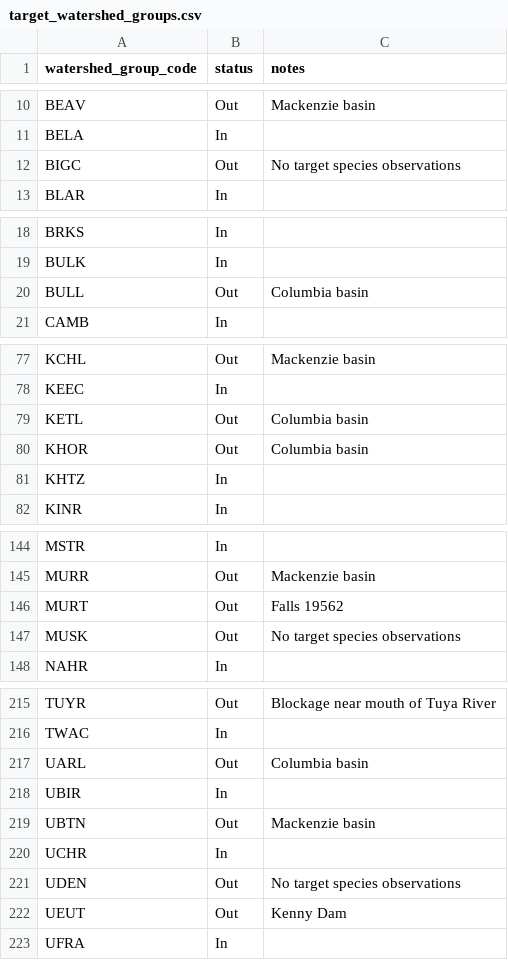
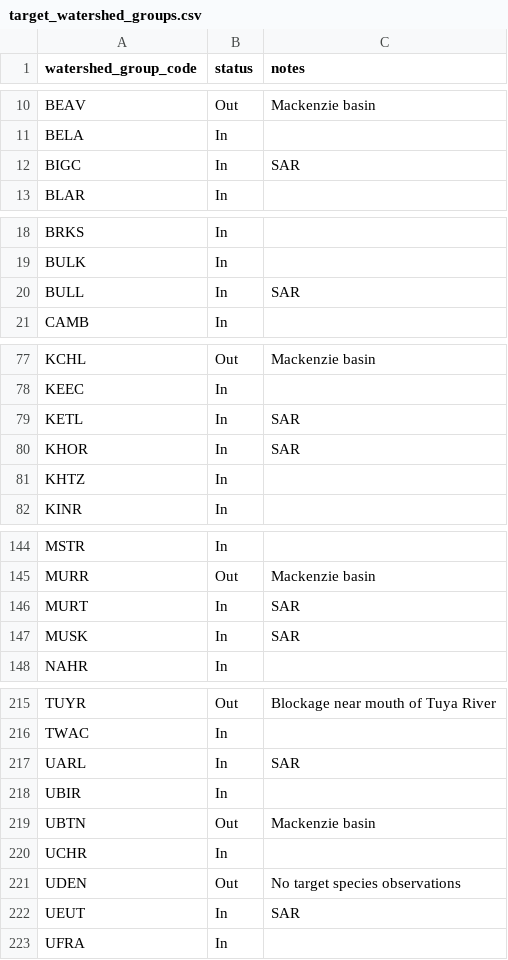
Before and after one commit to smnorris/cwf_fishpassage, a CSV file: inputs/target_watershed_groups.csv, drawn as a sheet; only a part is shown, gaps mark what is left out; the diff covers the shown part only.

```diff
--- a/inputs/target_watershed_groups.csv
+++ b/inputs/target_watershed_groups.csv
@@ -11,3 +11,3 @@ BEAV,Out,Mackenzie basin
 BELA,In,
-BIGC,Out,No target species observations
+BIGC,In,SAR
 BLAR,In,
@@ -19,3 +19,3 @@ BRKS,In,
 BULK,In,
-BULL,Out,Columbia basin
+BULL,In,SAR
 CAMB,In,
@@ -78,4 +78,4 @@ KCHL,Out,Mackenzie basin
 KEEC,In,
-KETL,Out,Columbia basin
-KHOR,Out,Columbia basin
+KETL,In,SAR
+KHOR,In,SAR
 KHTZ,In,
@@ -145,4 +145,4 @@ MSTR,In,
 MURR,Out,Mackenzie basin
-MURT,Out,Falls 19562
-MUSK,Out,No target species observations
+MURT,In,SAR
+MUSK,In,SAR
 NAHR,In,
@@ -216,3 +216,3 @@ TUYR,Out,Blockage near mouth of Tuya River
 TWAC,In,
-UARL,Out,Columbia basin
+UARL,In,SAR
 UBIR,In,
@@ -221,3 +221,3 @@ UCHR,In,
 UDEN,Out,No target species observations
-UEUT,Out,Kenny Dam
+UEUT,In,SAR
 UFRA,In,
```
Also changed, not shown: 26 edited cells elsewhere in this file, 4 other files.
